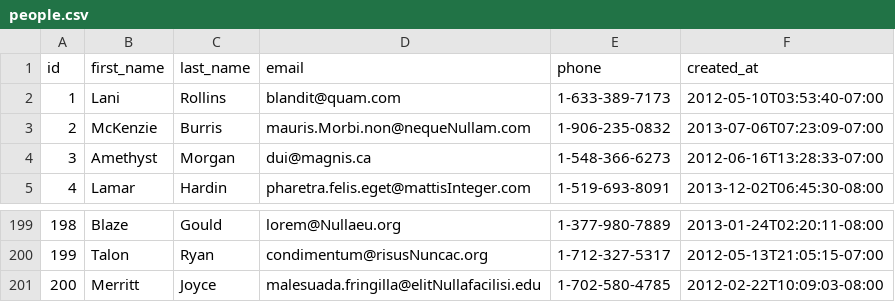
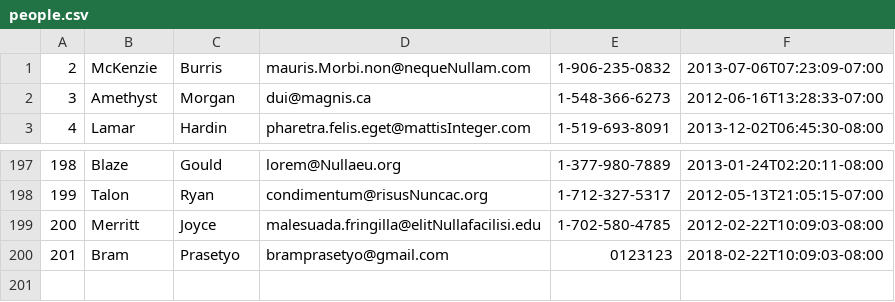
Before and after one commit to super-fox-2018/parsing-data-1, a CSV file: people.csv, drawn as a sheet; only a part is shown, gaps mark what is left out.

Commit message:
brama-prasetyo

```diff
--- a/people.csv
+++ b/people.csv
@@ -1,3 +1 @@
-id,first_name,last_name,email,phone,created_at
-1,Lani,Rollins,blandit@quam.com,1-633-389-7173,2012-05-10T03:53:40-07:00
 2,McKenzie,Burris,mauris.Morbi.non@nequeNullam.com,1-906-235-0832,2013-07-06T07:23:09-07:00
@@ -201 +199,2 @@ id,first_name,last_name,email,phone,created_at
 200,Merritt,Joyce,malesuada.fringilla@elitNullafacilisi.edu,1-702-580-4785,2012-02-22T10:09:03-08:00
+201,Bram,Prasetyo,bramprasetyo@gmail.com,0123123,2018-02-22T10:09:03-08:00
```
Also changed, not shown: 1 other file.
